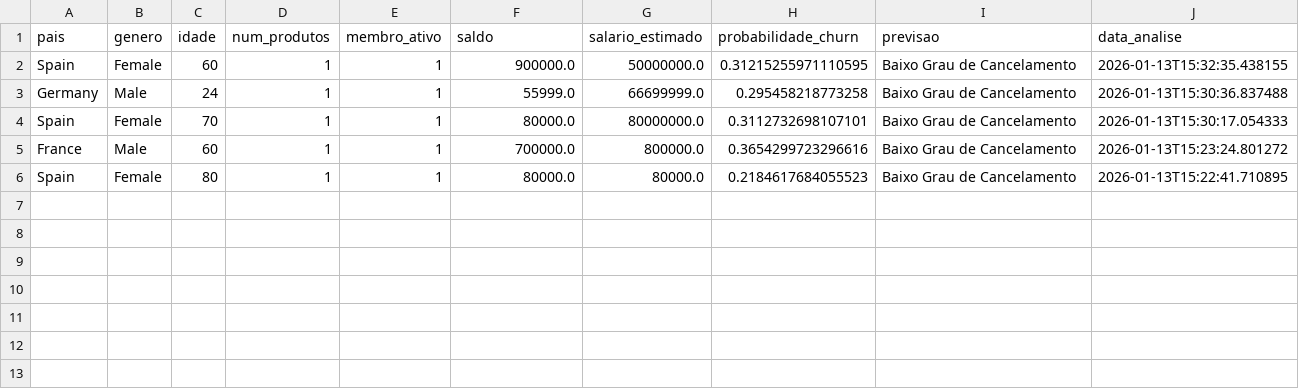
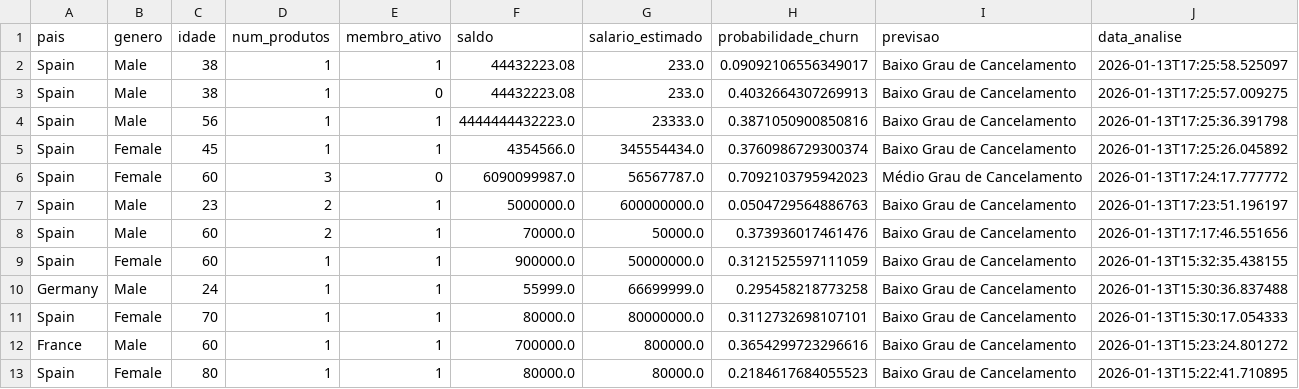
Before and after one commit to hackathon-ficaAi/ficaai-churnInsight-complete, a CSV file: data-science/data/historico.csv, drawn as a sheet.

Commit message:
Feat: Ordena histórico por data e atualiza logo na página interna

```diff
--- a/data-science/data/historico.csv
+++ b/data-science/data/historico.csv
@@ -1,3 +1,10 @@
 pais,genero,idade,num_produtos,membro_ativo,saldo,salario_estimado,probabilidade_churn,previsao,data_analise
-Spain,Female,60,1,1,900000.0,50000000.0,0.31215255971110595,Baixo Grau de Cancelamento,2026-01-13T15:32:35.438155
+Spain,Male,38,1,1,44432223.08,233.0,0.09092106556349017,Baixo Grau de Cancelamento,2026-01-13T17:25:58.525097
+Spain,Male,38,1,0,44432223.08,233.0,0.4032664307269913,Baixo Grau de Cancelamento,2026-01-13T17:25:57.009275
+Spain,Male,56,1,1,4444444432223.0,23333.0,0.3871050900850816,Baixo Grau de Cancelamento,2026-01-13T17:25:36.391798
+Spain,Female,45,1,1,4354566.0,345554434.0,0.3760986729300374,Baixo Grau de Cancelamento,2026-01-13T17:25:26.045892
+Spain,Female,60,3,0,6090099987.0,56567787.0,0.7092103795942023,Médio Grau de Cancelamento,2026-01-13T17:24:17.777772
+Spain,Male,23,2,1,5000000.0,600000000.0,0.0504729564886763,Baixo Grau de Cancelamento,2026-01-13T17:23:51.196197
+Spain,Male,60,2,1,70000.0,50000.0,0.373936017461476,Baixo Grau de Cancelamento,2026-01-13T17:17:46.551656
+Spain,Female,60,1,1,900000.0,50000000.0,0.3121525597111059,Baixo Grau de Cancelamento,2026-01-13T15:32:35.438155
 Germany,Male,24,1,1,55999.0,66699999.0,0.295458218773258,Baixo Grau de Cancelamento,2026-01-13T15:30:36.837488
```
Also changed, not shown: 2 other files.
